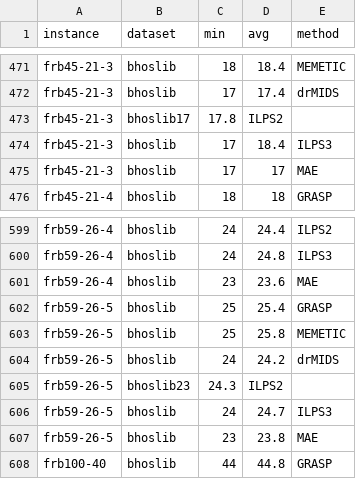
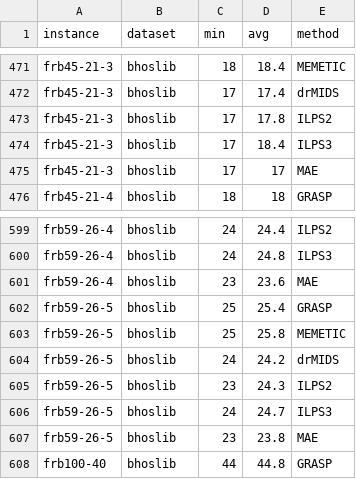
Before and after one commit to EngAndreAlessi/mids, a CSV file: data/source/literature_results.csv, drawn as a sheet; only a part is shown, gaps mark what is left out.

Commit message:
Fixed error in table

```diff
--- a/data/source/literature_results.csv
+++ b/data/source/literature_results.csv
@@ -472,3 +472,3 @@ frb45-21-3,bhoslib,18,18.4,MEMETIC
 frb45-21-3,bhoslib,17,17.4,drMIDS
-frb45-21-3,bhoslib17,17.8,ILPS2
+frb45-21-3,bhoslib,17,17.8,ILPS2
 frb45-21-3,bhoslib,17,18.4,ILPS3
@@ -604,3 +604,3 @@ frb59-26-5,bhoslib,25,25.8,MEMETIC
 frb59-26-5,bhoslib,24,24.2,drMIDS
-frb59-26-5,bhoslib23,24.3,ILPS2
+frb59-26-5,bhoslib,23,24.3,ILPS2
 frb59-26-5,bhoslib,24,24.7,ILPS3
```
